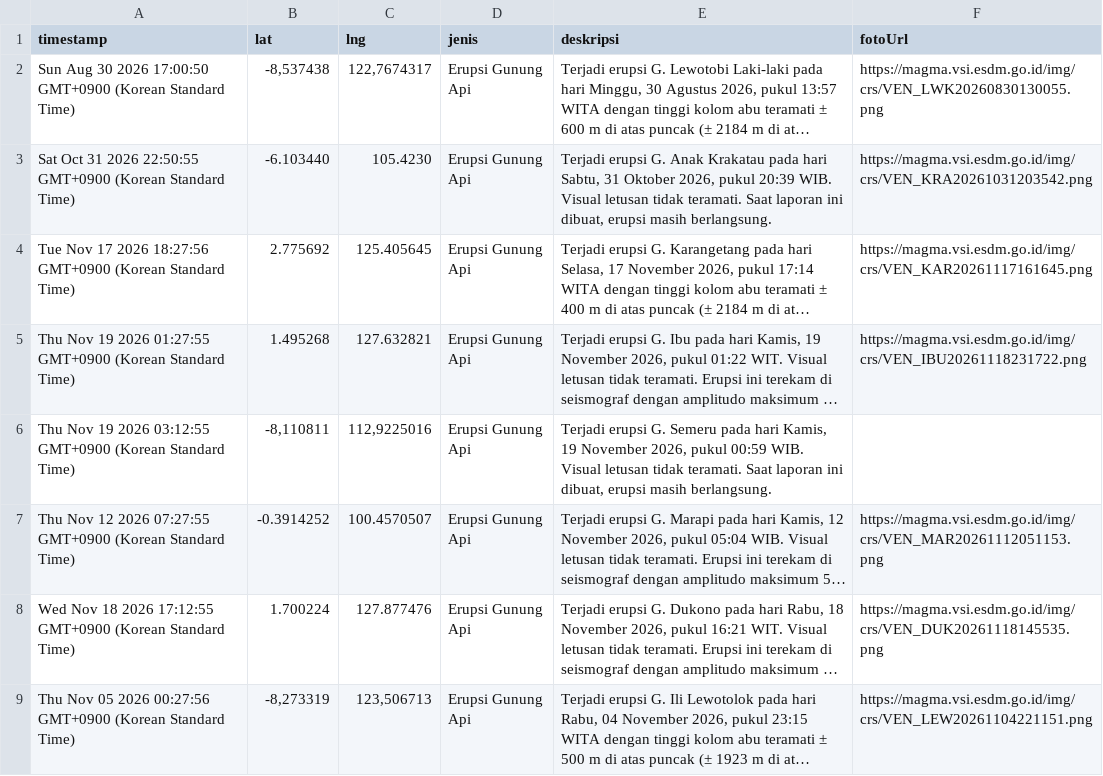
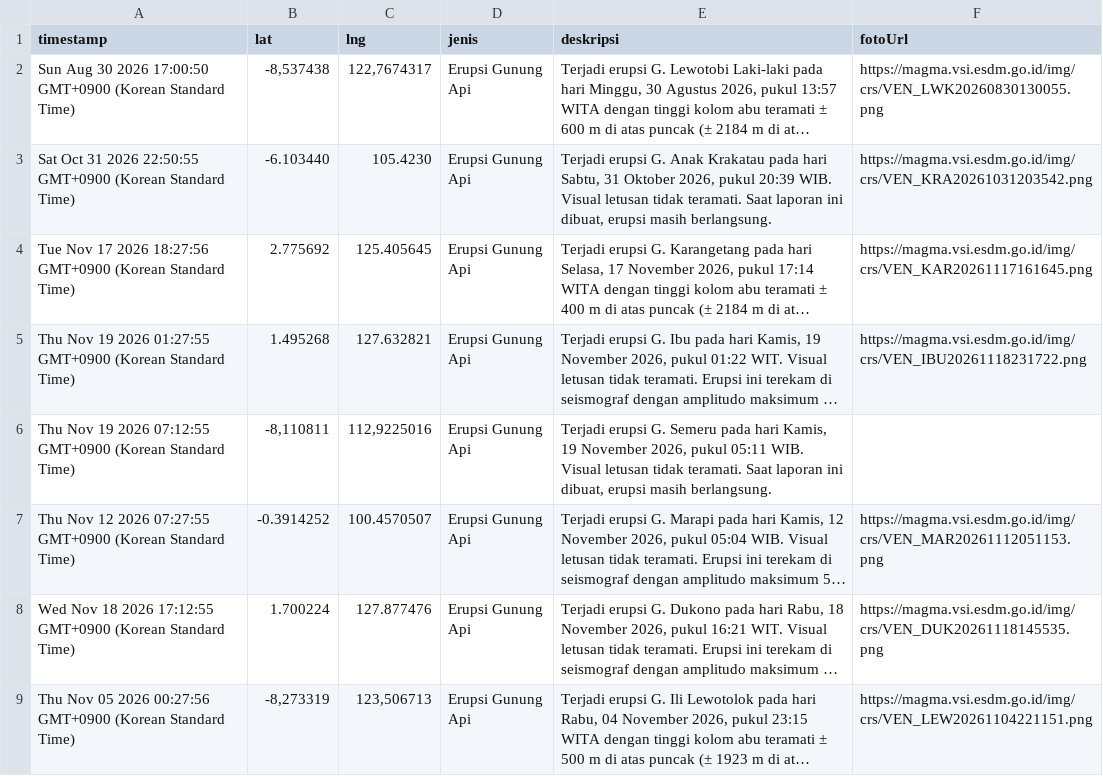
Before and after one commit to gpmlabuangnamrole-cell/Rescue, a CSV file: Laporan Rescue.csv, drawn as a sheet; only a part is shown; long unchanged cells end in …; the diff names each change by its address in the sheet, - before the commit and + after, or states it on an @@ line.

Commit message:
Update Laporan Rescue otomatis dari Google Sheet

```diff
--- a/Laporan Rescue.csv
+++ b/Laporan Rescue.csv
-A6 (timestamp): …19 2026 03:12:55 GMT+0900 (Korean…
+A6 (timestamp): …19 2026 07:12:55 GMT+0900 (Korean…
-E6 (deskripsi): …2026, pukul 00:59 WIB. Visual…
+E6 (deskripsi): …2026, pukul 05:11 WIB. Visual…
```
